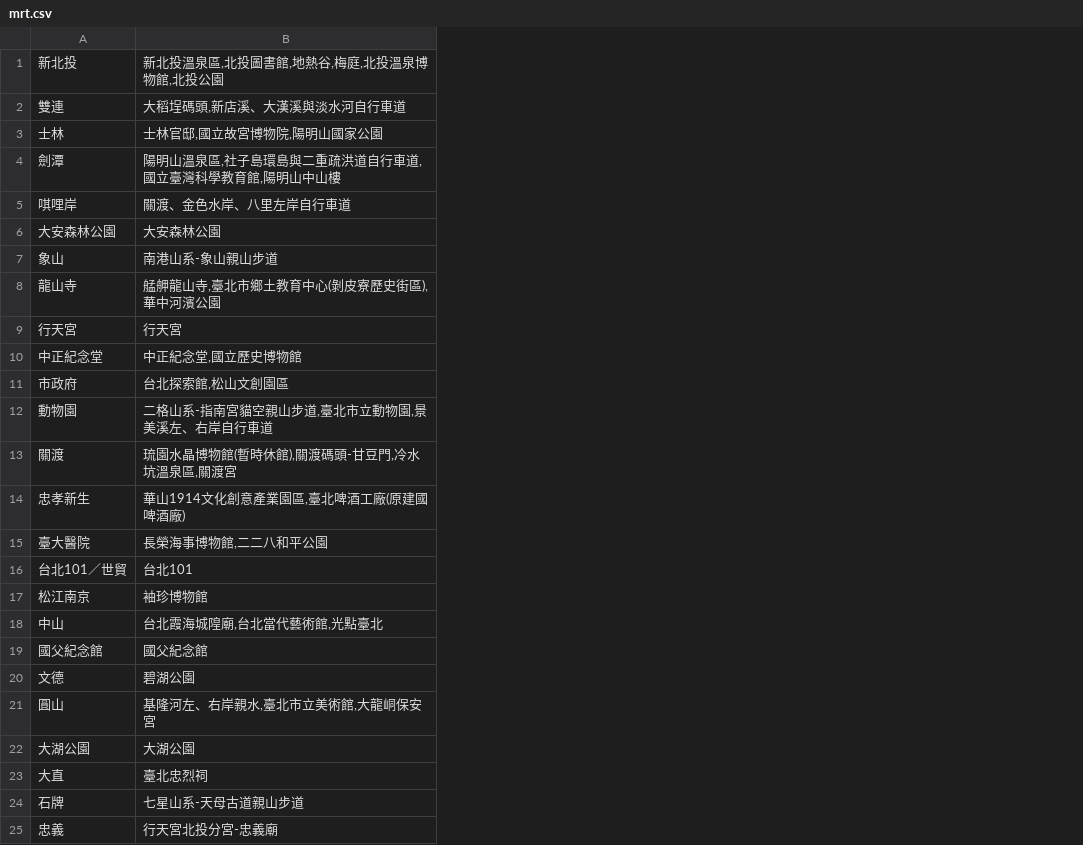
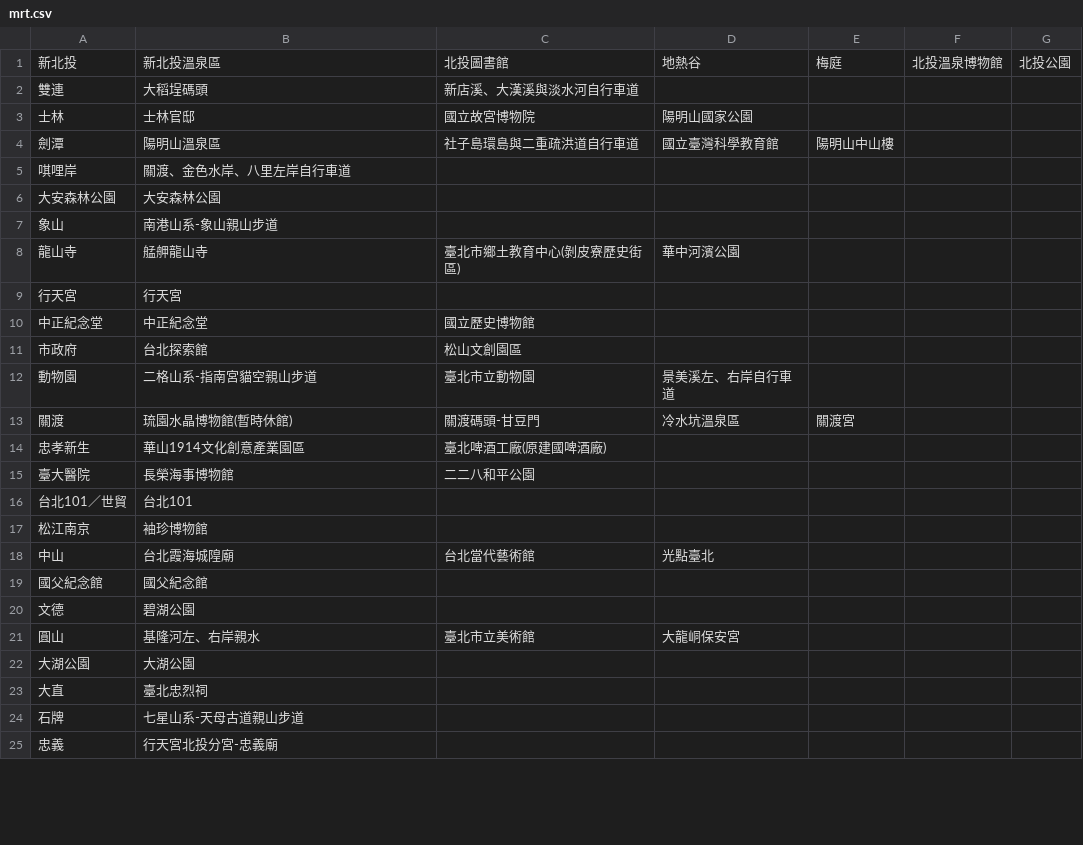
Before and after one commit to YanBoChen0928/WeHelpStage1, a CSV file: Week3/mrt.csv, drawn as a sheet; only a part is shown; the diff names each change by its address in the sheet, - before the commit and + after, or states it on an @@ line.

```diff
--- a/Week3/mrt.csv
+++ b/Week3/mrt.csv
+column C, rows 1-21: 北投圖書館 | 新店溪、大漢溪與淡水河自行車道 | 國立故宮博物院 | 社子島環島與二重疏洪道自行車道 |  |  |  | 臺北市鄉土教育中心(剝皮寮歷史街區) |  | 國立歷史博物館 | 松山文創園區 | 臺北市立動物園 | 關渡碼頭-甘豆門 | 臺北啤酒工廠(原建國啤酒廠) | 二二八和平公園 |  |  | 台北當代藝術館 |  |  | 臺北市立美術館
+column D, rows 1-21: 地熱谷 |  | 陽明山國家公園 | 國立臺灣科學教育館 |  |  |  | 華中河濱公園 |  |  |  | 景美溪左、右岸自行車道 | 冷水坑溫泉區 |  |  |  |  | 光點臺北 |  |  | 大龍峒保安宮
+column E, rows 1-13: 梅庭 |  |  | 陽明山中山樓 |  |  |  |  |  |  |  |  | 關渡宮
+column F, row 1: 北投溫泉博物館
+column G, row 1: 北投公園
-B1: 新北投溫泉區,北投圖書館,地熱谷,梅庭,北投溫泉博物館,北投公園
+B1: 新北投溫泉區
-B2: 大稻埕碼頭,新店溪、大漢溪與淡水河自行車道
+B2: 大稻埕碼頭
-B3: 士林官邸,國立故宮博物院,陽明山國家公園
+B3: 士林官邸
-B4: 陽明山溫泉區,社子島環島與二重疏洪道自行車道,國立臺灣科學教育館,陽明山中山樓
+B4: 陽明山溫泉區
-B8: 艋舺龍山寺,臺北市鄉土教育中心(剝皮寮歷史街區),華中河濱公園
+B8: 艋舺龍山寺
-B10: 中正紀念堂,國立歷史博物館
+B10: 中正紀念堂
-B11: 台北探索館,松山文創園區
+B11: 台北探索館
-B12: 二格山系-指南宮貓空親山步道,臺北市立動物園,景美溪左、右岸自行車道
+B12: 二格山系-指南宮貓空親山步道
-B13: 琉園水晶博物館(暫時休館),關渡碼頭-甘豆門,冷水坑溫泉區,關渡宮
+B13: 琉園水晶博物館(暫時休館)
-B14: 華山1914文化創意產業園區,臺北啤酒工廠(原建國啤酒廠)
+B14: 華山1914文化創意產業園區
-B15: 長榮海事博物館,二二八和平公園
+B15: 長榮海事博物館
-B18: 台北霞海城隍廟,台北當代藝術館,光點臺北
+B18: 台北霞海城隍廟
-B21: 基隆河左、右岸親水,臺北市立美術館,大龍峒保安宮
+B21: 基隆河左、右岸親水
```
Also changed, not shown: Week3/spot.csv, 1 other file.
